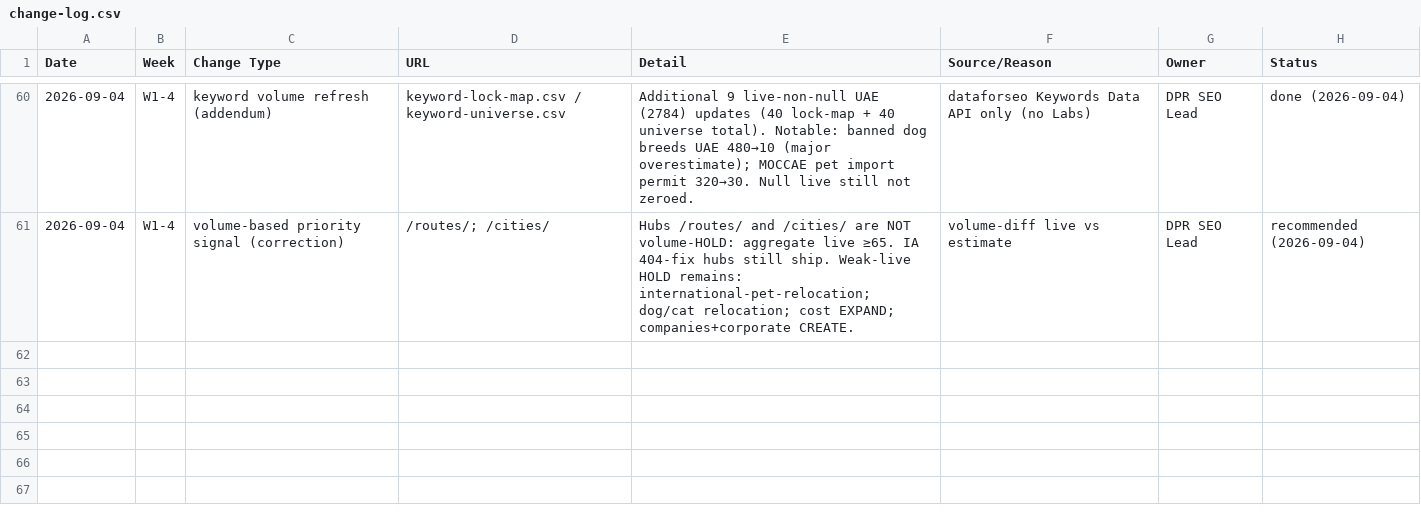
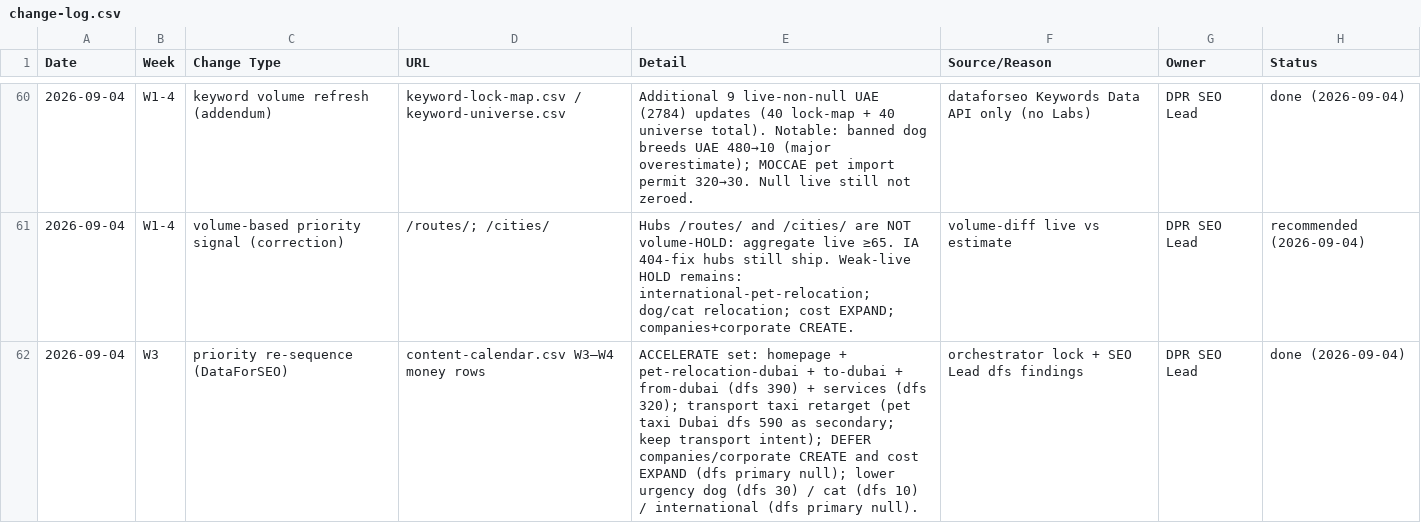
Before and after one commit to numini-co/PetClear, a CSV file: SEO-MASTER/change-log.csv, drawn as a sheet; only a part is shown, gaps mark what is left out; the diff names each change by its address in the sheet, - before the commit and + after, or states it on an @@ line.

```diff
--- a/SEO-MASTER/change-log.csv
+++ b/SEO-MASTER/change-log.csv
+row 62: 2026-09-04 | W3 | priority re-sequence (DataForSEO) | content-calendar.csv W3–W4 money rows | ACCELERATE set: homepage + pet-relocation-dubai + to-dubai + from-dubai (dfs 390) + services (dfs 320); transport taxi retarget (pet taxi Dubai dfs 590 as secondary; keep transport intent); DEFER companies/corporate CREATE and cost EXPAND (dfs primary null); lower urgency dog (dfs 30) / cat (dfs 10) / international (dfs primary null). | orchestrator lock + SEO Lead dfs findings | DPR SEO Lead | done (2026-09-04)
```
Also changed, not shown: SEO-MASTER/content-calendar.csv.
